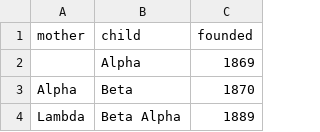
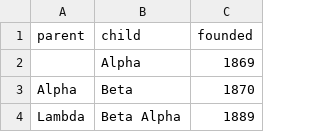
Before and after one commit to lucas-flowers/snutree2, a CSV file: examples/fake-chapter/directory.csv, drawn as a sheet; only a part is shown.

```diff
--- a/examples/fake-chapter/directory.csv
+++ b/examples/fake-chapter/directory.csv
@@ -1,2 +1,2 @@
-mother,child,founded
+parent,child,founded
 ,Alpha,1869
```
Also changed, not shown: 8 other files.
